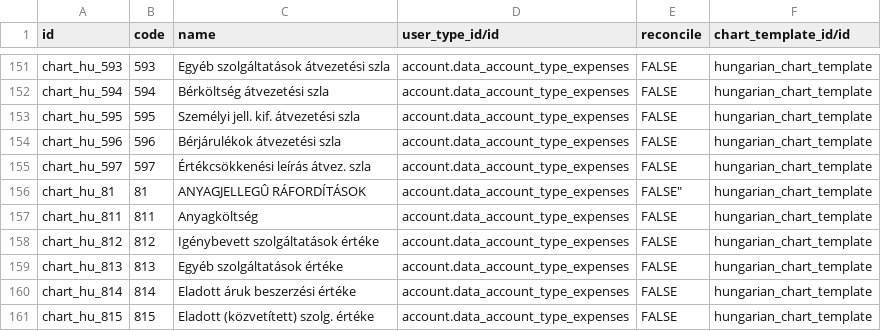
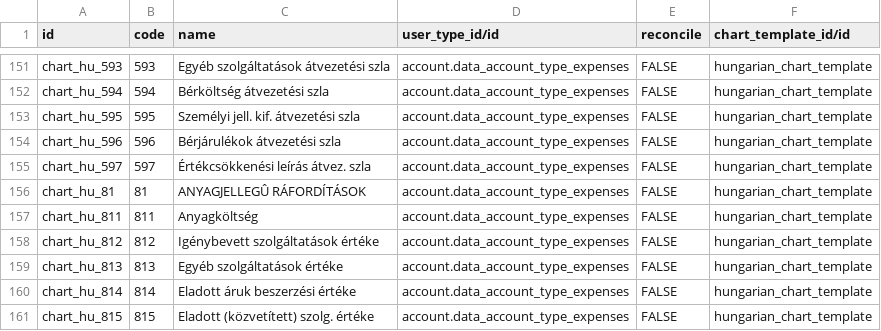
Before and after one commit to odoochina-dev/odoo14-releases, a CSV file: odoo14_latest/odoo/addons/l10n_hu/data/account.account.template.csv, drawn as a sheet; only a part is shown, gaps mark what is left out.

```diff
--- a/odoo14_latest/odoo/addons/l10n_hu/data/account.account.template.csv
+++ b/odoo14_latest/odoo/addons/l10n_hu/data/account.account.template.csv
@@ -155,3 +155,3 @@
 "chart_hu_597",597,"Értékcsökkenési leírás átvez. szla","account.data_account_type_expenses","FALSE",hungarian_chart_template
-"chart_hu_81",81,"ANYAGJELLEGÛ RÁFORDÍTÁSOK","account.data_account_type_expenses",FALSE",hungarian_chart_template
+"chart_hu_81",81,"ANYAGJELLEGÛ RÁFORDÍTÁSOK","account.data_account_type_expenses","FALSE",hungarian_chart_template
 "chart_hu_811",811,"Anyagköltség","account.data_account_type_expenses","FALSE",hungarian_chart_template
```
Also changed, not shown: odoo14_latest/odoo/addons/l10n_de_skr04/data/account.account.template.csv, 57 other files.
